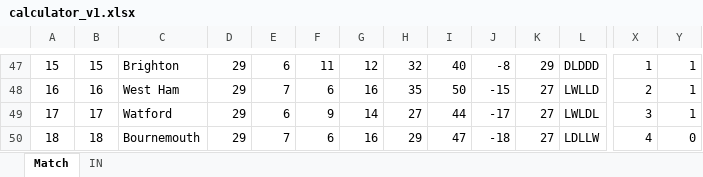
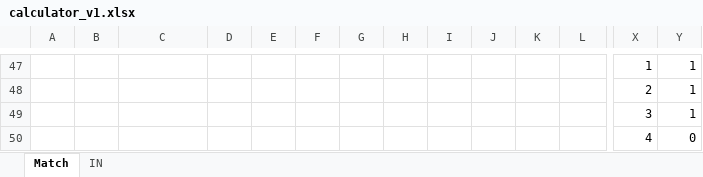
Before and after one commit to AkiraMori720/SoccerScraping, an Excel workbook: assets/data/template/calculator_v1.xlsx, sheet Match, drawn as a sheet; only a part is shown, gaps mark what is left out; values as stored, in another font and other column widths than the file's, no borders; conditional formats not drawn; removed rows and columns are numbered as before the commit, all else as after; rows hold the shown columns only; the diff covers the shown part only; the diff names each change by its address in the sheet, - before the commit and + after, or states it on an @@ line.

```diff
--- a/assets/data/template/calculator_v1.xlsx (sheet Match)
+++ b/assets/data/template/calculator_v1.xlsx (sheet Match)
-A47: 15
+A47: (empty)
-B47: 15
+B47: (empty)
-C47: Brighton
+C47: (empty)
-D47:D48: 29
+D47:D48: (empty)
-E47: 6
+E47: (empty)
-F47: 11
+F47: (empty)
-G47: 12
+G47: (empty)
-H47: 32
+H47: (empty)
-I47: 40
+I47: (empty)
-J47: -8
+J47: (empty)
-K47: 29
+K47: (empty)
-L47: DLDDD
+L47: (empty)
-A48: 16
+A48: (empty)
-B48: 16
+B48: (empty)
-C48: West Ham
+C48: (empty)
-E48: 7
+E48: (empty)
-F48: 6
+F48: (empty)
-G48: 16
+G48: (empty)
-H48: 35
+H48: (empty)
-I48: 50
+I48: (empty)
-J48: -15
+J48: (empty)
-K48: 27
+K48: (empty)
-L48: LWLLD
+L48: (empty)
-row 49: 17 | 17 | Watford | 29 | 6 | 9 | 14 | 27 | 44 | -17 | 27 | LWLDL | 3 | 1
-row 50: 18 | 18 | Bournemouth | 29 | 7 | 6 | 16 | 29 | 47 | -18 | 27 | LDLLW | 4 | 0
+row 49:  |  |  |  |  |  |  |  |  |  |  |  | 3 | 1
+row 50:  |  |  |  |  |  |  |  |  |  |  |  | 4 | 0
```
Also changed, not shown: 7 added rows, 7 removed rows and 108 edited cells elsewhere in this sheet, 4 other files.
